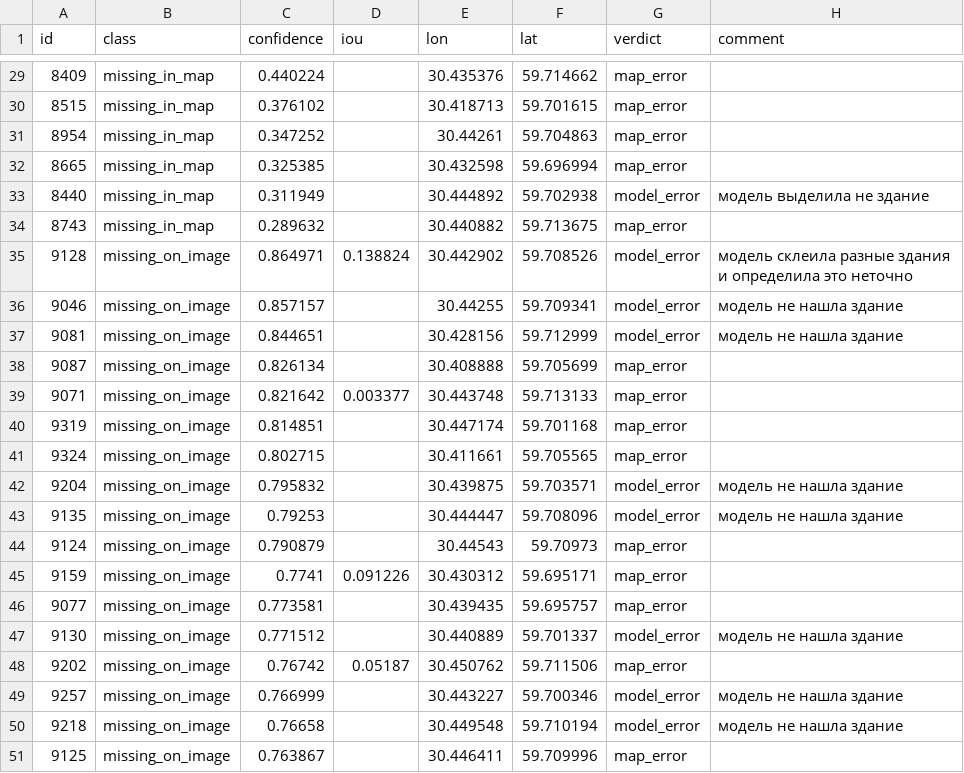
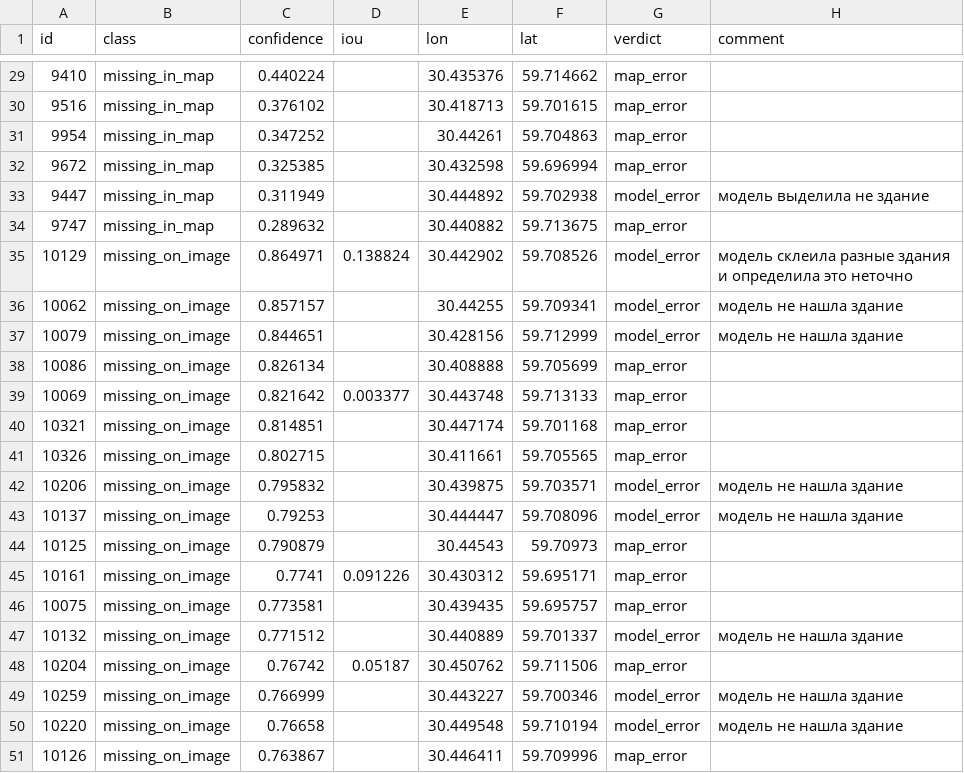
Before and after one commit to luvlean/geoqc, a CSV file: reports/verification.csv, drawn as a sheet; only a part is shown, gaps mark what is left out; the diff covers the shown part only.

```diff
--- a/reports/verification.csv
+++ b/reports/verification.csv
@@ -29,23 +29,23 @@ id,class,confidence,iou,lon,lat,verdict,comment
-8409,missing_in_map,0.440224,,30.435376,59.714662,map_error,
-8515,missing_in_map,0.376102,,30.418713,59.701615,map_error,
-8954,missing_in_map,0.347252,,30.44261,59.704863,map_error,
-8665,missing_in_map,0.325385,,30.432598,59.696994,map_error,
-8440,missing_in_map,0.311949,,30.444892,59.702938,model_error,модель выделила не здание
-8743,missing_in_map,0.289632,,30.440882,59.713675,map_error,
-9128,missing_on_image,0.864971,0.138824,30.442902,59.708526,model_error,модель склеила разные здания и определила это неточно
-9046,missing_on_image,0.857157,,30.44255,59.709341,model_error,модель не нашла здание
-9081,missing_on_image,0.844651,,30.428156,59.712999,model_error,модель не нашла здание
-9087,missing_on_image,0.826134,,30.408888,59.705699,map_error,
-9071,missing_on_image,0.821642,0.003377,30.443748,59.713133,map_error,
-9319,missing_on_image,0.814851,,30.447174,59.701168,map_error,
-9324,missing_on_image,0.802715,,30.411661,59.705565,map_error,
-9204,missing_on_image,0.795832,,30.439875,59.703571,model_error,модель не нашла здание
-9135,missing_on_image,0.79253,,30.444447,59.708096,model_error,модель не нашла здание
-9124,missing_on_image,0.790879,,30.44543,59.70973,map_error,
-9159,missing_on_image,0.7741,0.091226,30.430312,59.695171,map_error,
-9077,missing_on_image,0.773581,,30.439435,59.695757,map_error,
-9130,missing_on_image,0.771512,,30.440889,59.701337,model_error,модель не нашла здание
-9202,missing_on_image,0.76742,0.05187,30.450762,59.711506,map_error,
-9257,missing_on_image,0.766999,,30.443227,59.700346,model_error,модель не нашла здание
-9218,missing_on_image,0.76658,,30.449548,59.710194,model_error,модель не нашла здание
-9125,missing_on_image,0.763867,,30.446411,59.709996,map_error,
+9410,missing_in_map,0.440224,,30.435376,59.714662,map_error,
+9516,missing_in_map,0.376102,,30.418713,59.701615,map_error,
+9954,missing_in_map,0.347252,,30.44261,59.704863,map_error,
+9672,missing_in_map,0.325385,,30.432598,59.696994,map_error,
+9447,missing_in_map,0.311949,,30.444892,59.702938,model_error,модель выделила не здание
+9747,missing_in_map,0.289632,,30.440882,59.713675,map_error,
+10129,missing_on_image,0.864971,0.138824,30.442902,59.708526,model_error,модель склеила разные здания и определила это неточно
+10062,missing_on_image,0.857157,,30.44255,59.709341,model_error,модель не нашла здание
+10079,missing_on_image,0.844651,,30.428156,59.712999,model_error,модель не нашла здание
+10086,missing_on_image,0.826134,,30.408888,59.705699,map_error,
+10069,missing_on_image,0.821642,0.003377,30.443748,59.713133,map_error,
+10321,missing_on_image,0.814851,,30.447174,59.701168,map_error,
+10326,missing_on_image,0.802715,,30.411661,59.705565,map_error,
+10206,missing_on_image,0.795832,,30.439875,59.703571,model_error,модель не нашла здание
+10137,missing_on_image,0.79253,,30.444447,59.708096,model_error,модель не нашла здание
+10125,missing_on_image,0.790879,,30.44543,59.70973,map_error,
+10161,missing_on_image,0.7741,0.091226,30.430312,59.695171,map_error,
+10075,missing_on_image,0.773581,,30.439435,59.695757,map_error,
+10132,missing_on_image,0.771512,,30.440889,59.701337,model_error,модель не нашла здание
+10204,missing_on_image,0.76742,0.05187,30.450762,59.711506,map_error,
+10259,missing_on_image,0.766999,,30.443227,59.700346,model_error,модель не нашла здание
+10220,missing_on_image,0.76658,,30.449548,59.710194,model_error,модель не нашла здание
+10126,missing_on_image,0.763867,,30.446411,59.709996,map_error,
```
Also changed, not shown: 27 edited cells elsewhere in this file, reports/verification_sample.csv, 40 other files.
